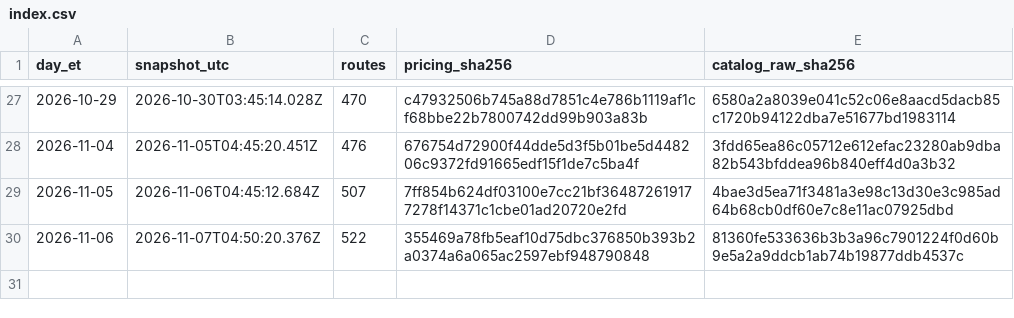
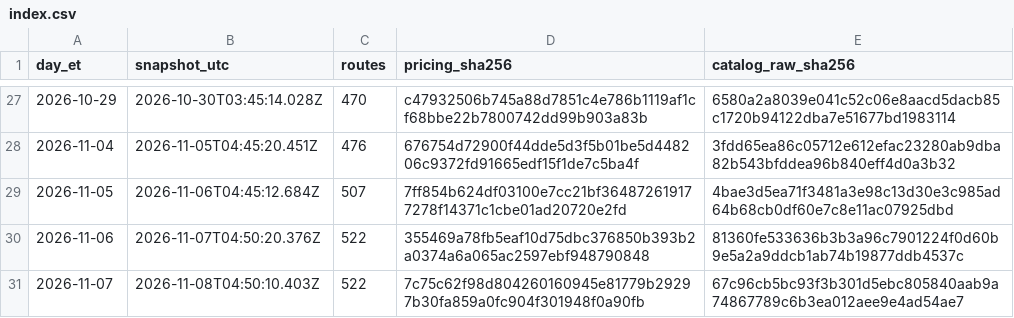
Before and after one commit to Pukujan/inference-recommendation-engine, a CSV file: inferhub/price-snapshots/index.csv, drawn as a sheet; only a part is shown, gaps mark what is left out.

Commit message:
data: InferHub price snapshot + route catalogue 2026-11-07 (ET)
snapshot 2026-11-08T04:50:10.403Z, pricing.csv sha256 7c75c62f98d804260160945e81779b29297b30fa859a0fc904f301948f0a90fb
Part of #46

```diff
--- a/inferhub/price-snapshots/index.csv
+++ b/inferhub/price-snapshots/index.csv
@@ -30 +30,2 @@ day_et,snapshot_utc,routes,pricing_sha256,catalog_raw_sha256
 2026-11-06,2026-11-07T04:50:20.376Z,522,355469a78fb5eaf10d75dbc376850b393b2a0374a6a065ac2597ebf948790848,81360fe533636b3b3a96c7901224f0d60b9e5a2a9ddcb1ab74b19877ddb4537c
+2026-11-07,2026-11-08T04:50:10.403Z,522,7c75c62f98d804260160945e81779b29297b30fa859a0fc904f301948f0a90fb,67c96cb5bc93f3b301d5ebc805840aab9a74867789c6b3ea012aee9e4ad54ae7
```
Also changed, not shown: inferhub/route-catalogue/latest/route-catalogue.csv, 8 other files.
